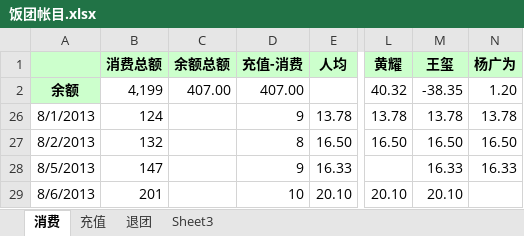
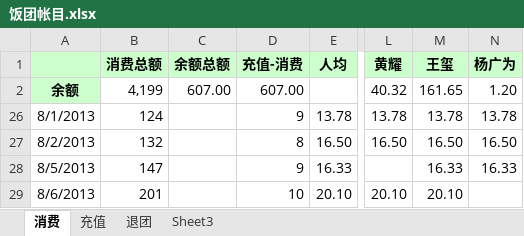
Before and after one commit to nhnfantuan/nhnfantuan, an Excel workbook: 饭团帐目.xlsx, sheet 消费, drawn as a sheet; only a part is shown, gaps mark what is left out; values as stored, in another font and other column widths than the file's, no borders; the diff names each change by its address in the sheet, - before the commit and + after, or states it on an @@ line.

```diff
--- a/饭团帐目.xlsx (sheet 消费)
+++ b/饭团帐目.xlsx (sheet 消费)
-C2: 407.00
+C2: 607.00
-D2: 407.00
+D2: 607.00
-M2: -38.35
+M2: 161.65
```
Also changed, not shown: sheet 充值.
